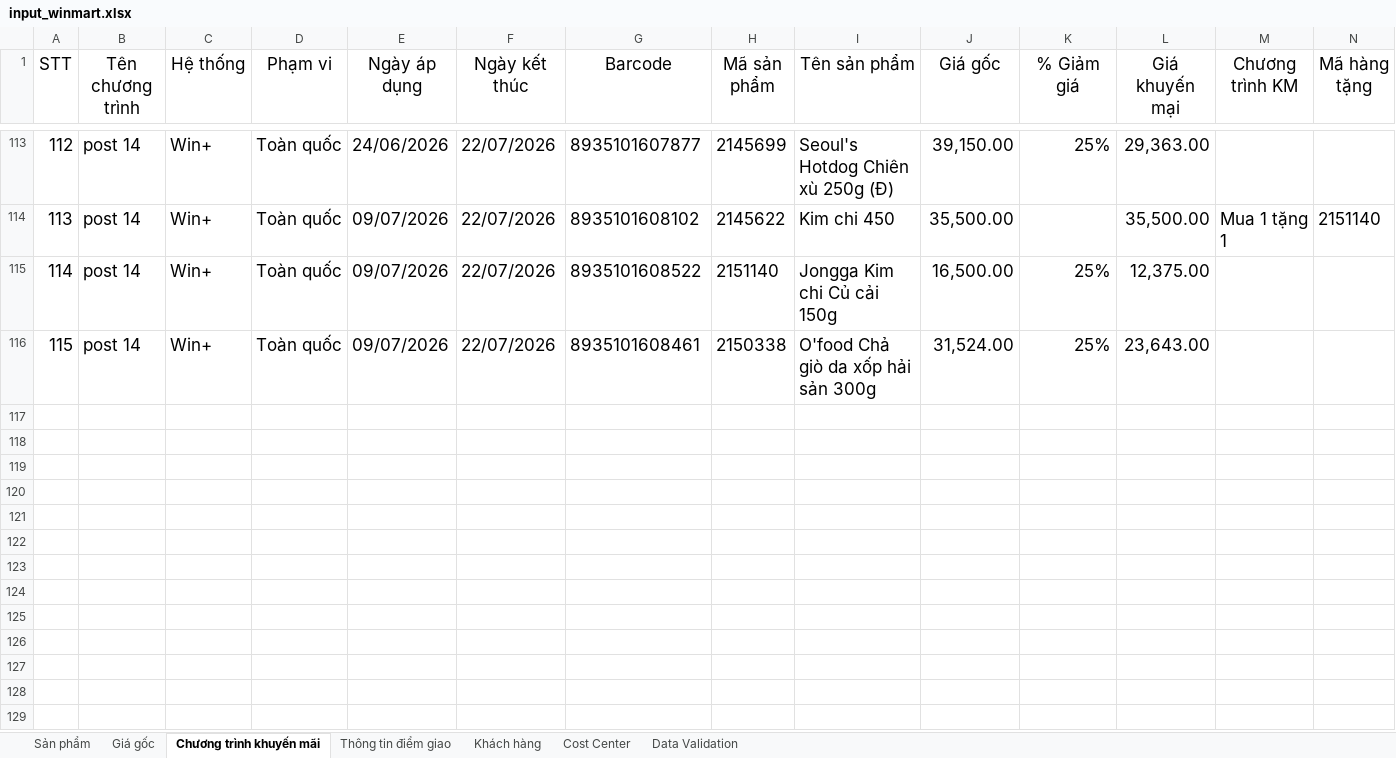
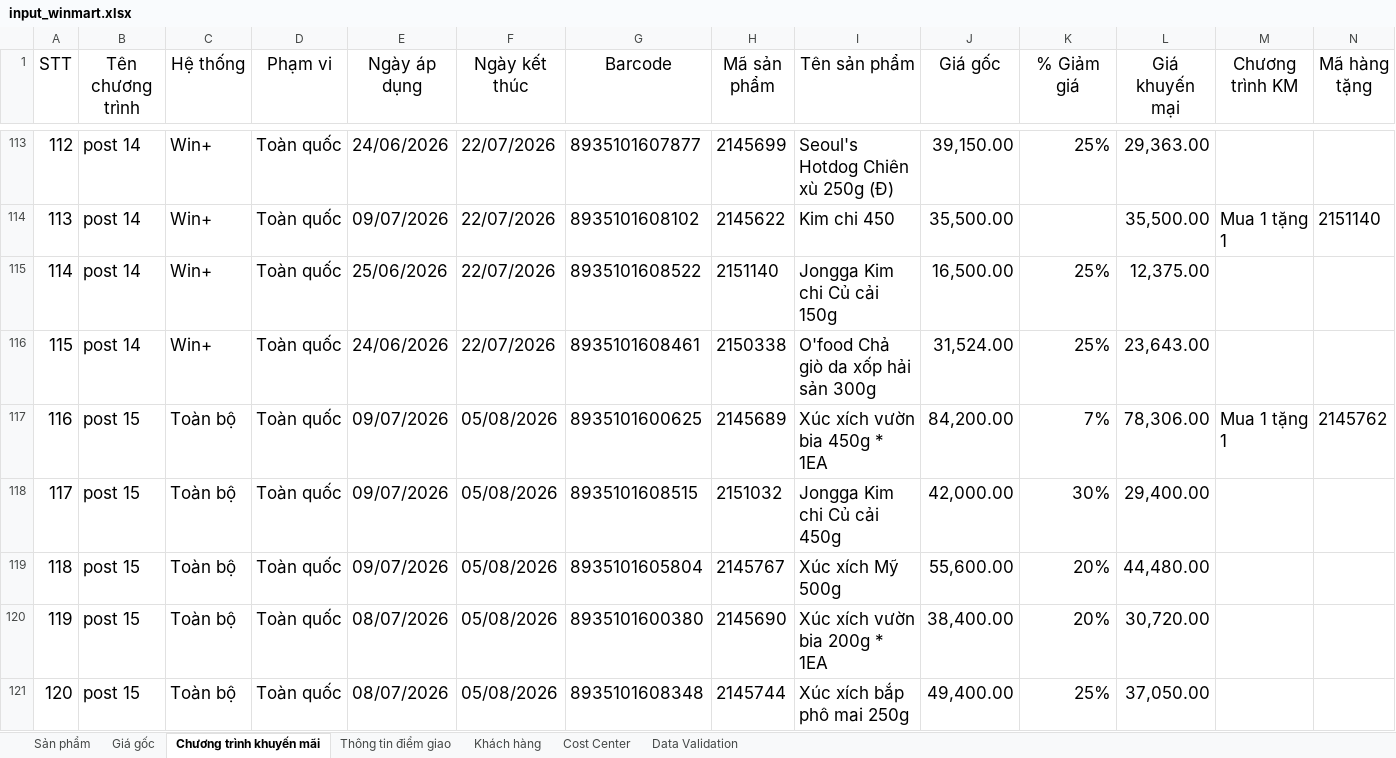
Before and after one commit to daesang-dev/project-upload-reboot, an Excel workbook: data/input_winmart.xlsx, sheet Chương trình khuyến mãi, drawn as a sheet; only a part is shown, gaps mark what is left out; values as stored, in another font and other column widths than the file's, no borders; conditional formats and table styles not drawn; rows hold the shown columns only; the diff covers the shown part only; the diff names each change by its address in the sheet, - before the commit and + after, or states it on an @@ line.

Commit message:
thêm chương trình mới, chỉnh sửa logic của view tạo báo cáo

```diff
--- a/data/input_winmart.xlsx (sheet Chương trình khuyến mãi)
+++ b/data/input_winmart.xlsx (sheet Chương trình khuyến mãi)
-E115 (Ngày áp dụng): 09/07/2026
+E115 (Ngày áp dụng): 25/06/2026
-E116 (Ngày áp dụng): 09/07/2026
+E116 (Ngày áp dụng): 24/06/2026
+row 117: 116 | post 15 | Toàn bộ | Toàn quốc | 09/07/2026 | 05/08/2026 | 8935101600625 | 2145689 | Xúc xích vườn bia 450g * 1EA | 84,200.00 | 7% | 78,306.00 | Mua 1 tặng 1 | 2145762
+row 118: 117 | post 15 | Toàn bộ | Toàn quốc | 09/07/2026 | 05/08/2026 | 8935101608515 | 2151032 | Jongga Kim chi Củ cải 450g | 42,000.00 | 30% | 29,400.00
+row 119: 118 | post 15 | Toàn bộ | Toàn quốc | 09/07/2026 | 05/08/2026 | 8935101605804 | 2145767 | Xúc xích Mỹ 500g | 55,600.00 | 20% | 44,480.00
+row 120: 119 | post 15 | Toàn bộ | Toàn quốc | 08/07/2026 | 05/08/2026 | 8935101600380 | 2145690 | Xúc xích vườn bia 200g * 1EA | 38,400.00 | 20% | 30,720.00
+row 121: 120 | post 15 | Toàn bộ | Toàn quốc | 08/07/2026 | 05/08/2026 | 8935101608348 | 2145744 | Xúc xích bắp phô mai 250g | 49,400.00 | 25% | 37,050.00
```
Also changed, not shown: 6 added rows and 50 edited cells elsewhere in this sheet, sheet Thông tin điểm giao, sheet Giá gốc, 1 other file.
